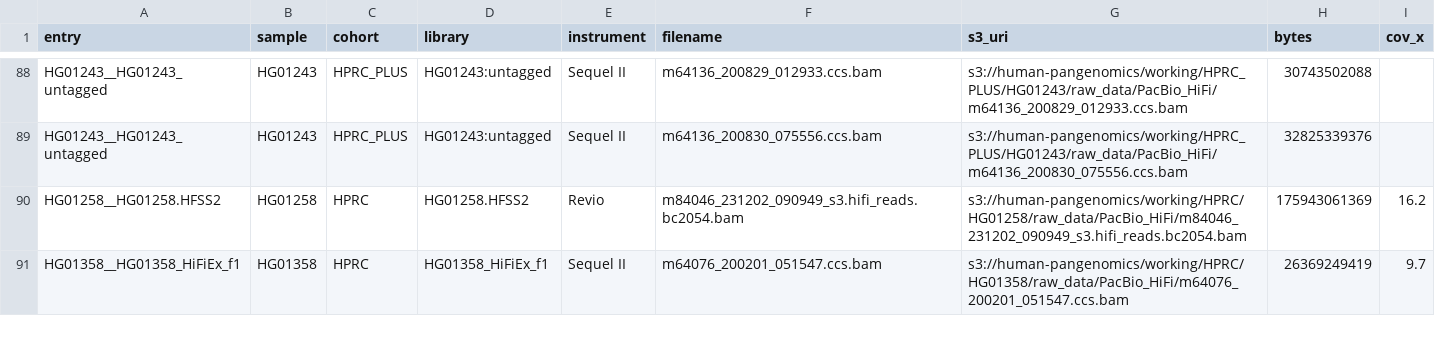
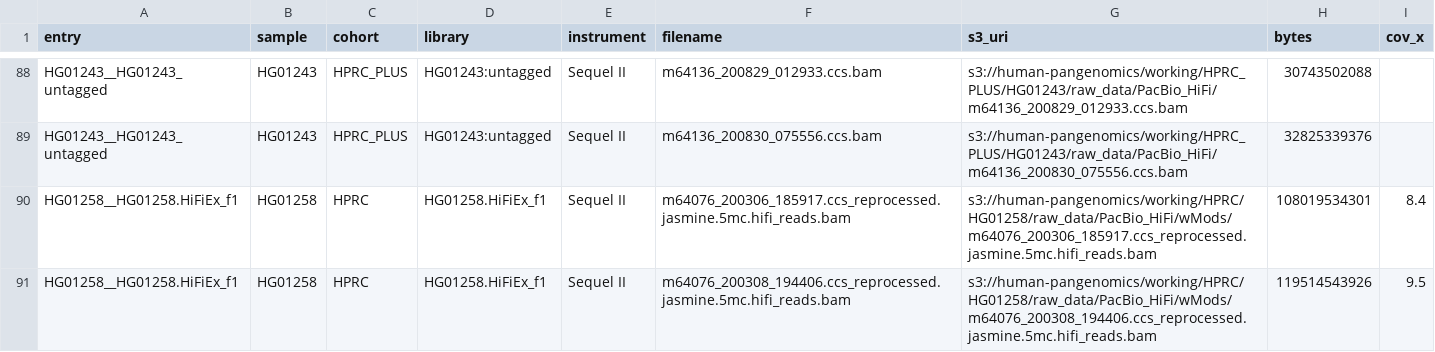
Before and after one commit to JeffreySheh/hla-resolve-validation, a TSV file: data/manifest.tsv, drawn as a sheet; only a part is shown, gaps mark what is left out; the shorter side is filled out with more unchanged rows; the diff covers the shown part only.

Commit message:
Doc generator with final wording; grader; manifest incl. HG002

```diff
--- a/data/manifest.tsv
+++ b/data/manifest.tsv
@@ -89,2 +89,3 @@ HG01243__HG01243_untagged	HG01243	HPRC_PLUS	HG01243:untagged	Sequel II	m64136_20
 HG01243__HG01243_untagged	HG01243	HPRC_PLUS	HG01243:untagged	Sequel II	m64136_200830_075556.ccs.bam	s3://human-pangenomics/working/HPRC_PLUS/HG01243/raw_data/PacBio_HiFi/m64136_200830_075556.ccs.bam	32825339376	
-HG01258__HG01258.HFSS2	HG01258	HPRC	HG01258.HFSS2	Revio	m84046_231202_090949_s3.hifi_reads.bc2054.bam	s3://human-pangenomics/working/HPRC/HG01258/raw_data/PacBio_HiFi/m84046_231202_090949_s3.hifi_reads.bc2054.bam	175943061369	16.2
+HG01258__HG01258.HiFiEx_f1	HG01258	HPRC	HG01258.HiFiEx_f1	Sequel II	m64076_200306_185917.ccs_reprocessed.jasmine.5mc.hifi_reads.bam	s3://human-pangenomics/working/HPRC/HG01258/raw_data/PacBio_HiFi/wMods/m64076_200306_185917.ccs_reprocessed.jasmine.5mc.hifi_reads.bam	108019534301	8.4
+HG01258__HG01258.HiFiEx_f1	HG01258	HPRC	HG01258.HiFiEx_f1	Sequel II	m64076_200308_194406.ccs_reprocessed.jasmine.5mc.hifi_reads.bam	s3://human-pangenomics/working/HPRC/HG01258/raw_data/PacBio_HiFi/wMods/m64076_200308_194406.ccs_reprocessed.jasmine.5mc.hifi_reads.bam	119514543926	9.5
```
Also changed, not shown: 8 added rows elsewhere in this file, 2 other files.
